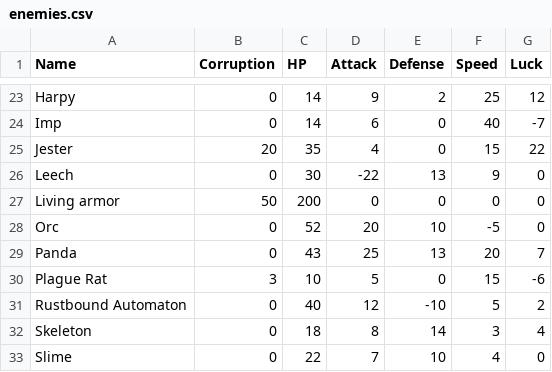
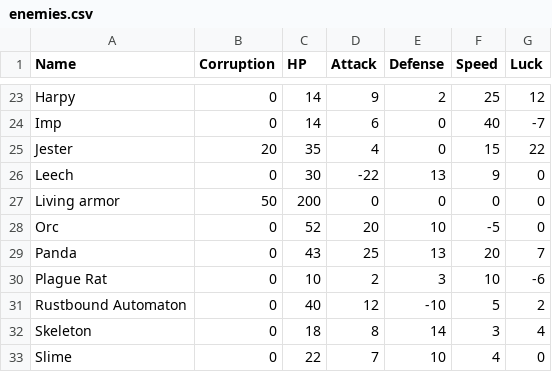
Before and after one commit to sacivashi/PYRPG, a CSV file: data/enemies.csv, drawn as a sheet; only a part is shown, gaps mark what is left out.

```diff
--- a/data/enemies.csv
+++ b/data/enemies.csv
@@ -29,3 +29,3 @@ Orc,0,52,20,10,-5,0
 Panda,0,43,25,13,20,7
-Plague Rat,3,10,5,0,15,-6
+Plague Rat,0,10,2,3,10,-6
 Rustbound Automaton,0,40,12,-10,5,2
```
Also changed, not shown: 1 other file.
